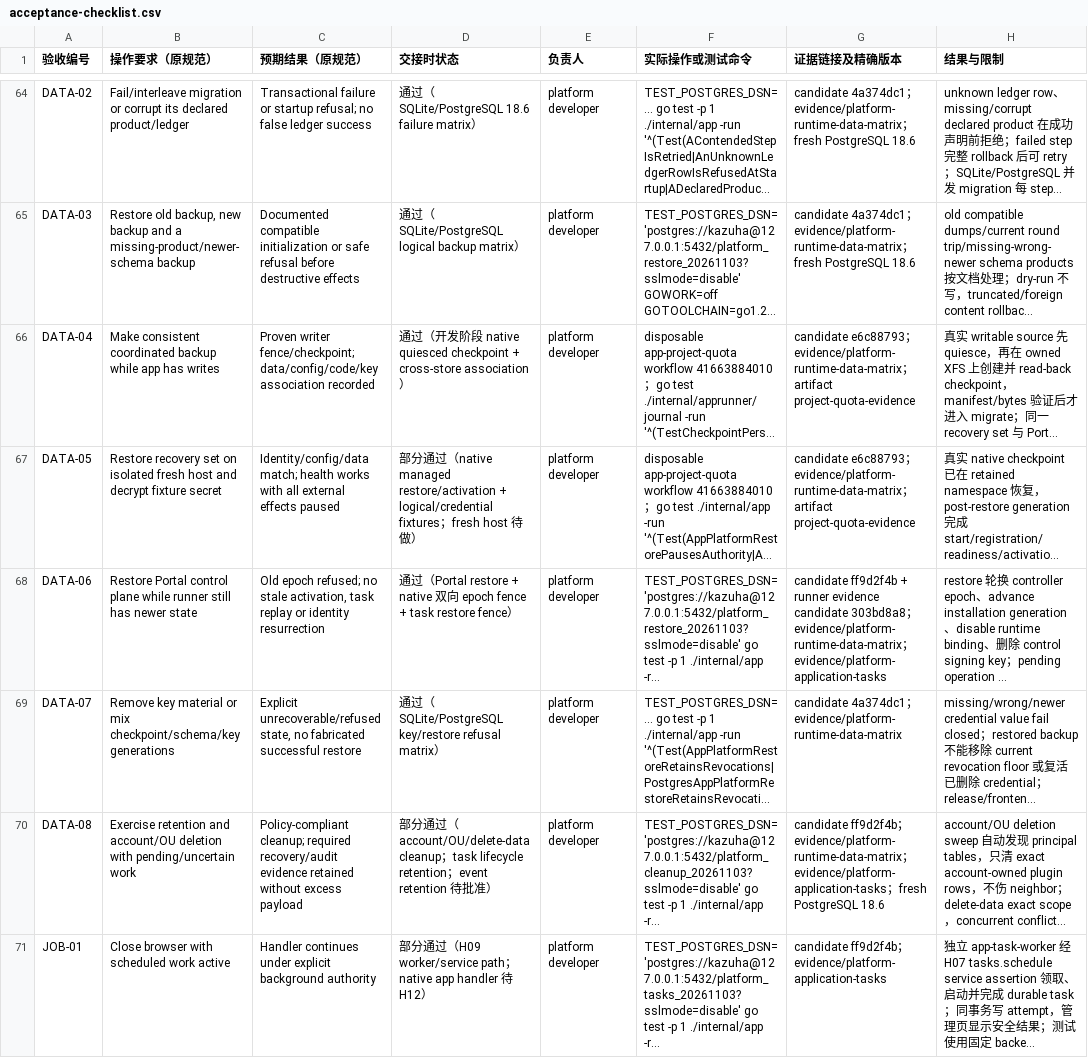
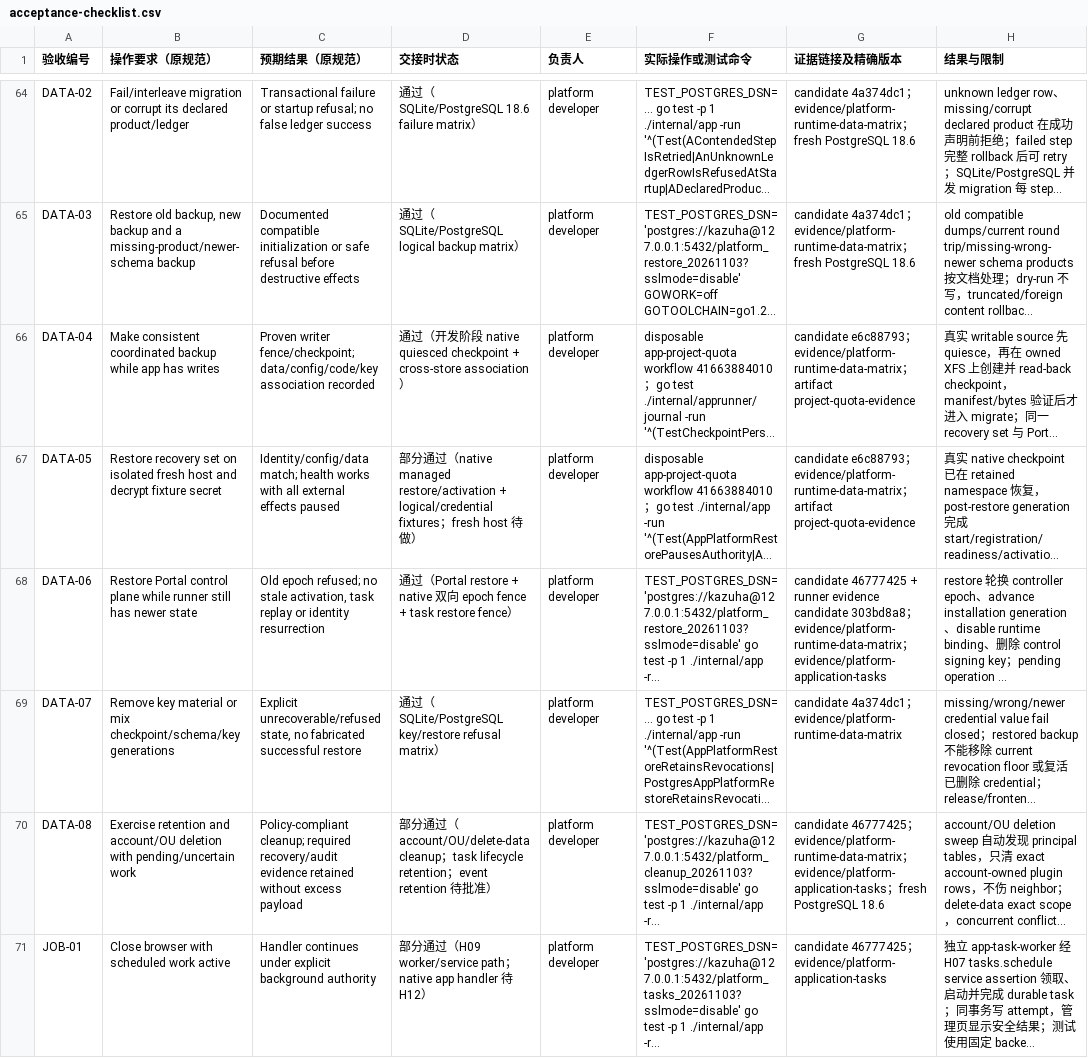
Before and after one commit to KazuhaHub/StockAnalysisPrediction-Report-Portal, a CSV file: docs/app-platform/handoff/acceptance-checklist.csv, drawn as a sheet; only a part is shown, gaps mark what is left out; long unchanged cells end in …; the diff covers the shown part only; the diff names each change by its address in the sheet, - before the commit and + after, or states it on an @@ line.

Commit message:
docs(app-platform): record hosted task acceptance

```diff
--- a/docs/app-platform/handoff/acceptance-checklist.csv
+++ b/docs/app-platform/handoff/acceptance-checklist.csv
-G68 (证据链接及精确版本): candidate ff9d2f4b + runner…
+G68 (证据链接及精确版本): candidate 46777425 + runner…
-G70 (证据链接及精确版本): candidate ff9d2f4b；evidence/platform-runtime-data-matrix…
+G70 (证据链接及精确版本): candidate 46777425；evidence/platform-runtime-data-matrix…
-G71 (证据链接及精确版本): candidate ff9d2f4b；evidence/platform-application-tasks
+G71 (证据链接及精确版本): candidate 46777425；evidence/platform-application-tasks
```
Also changed, not shown: 3 edited cells elsewhere in this file, 2 other files.
